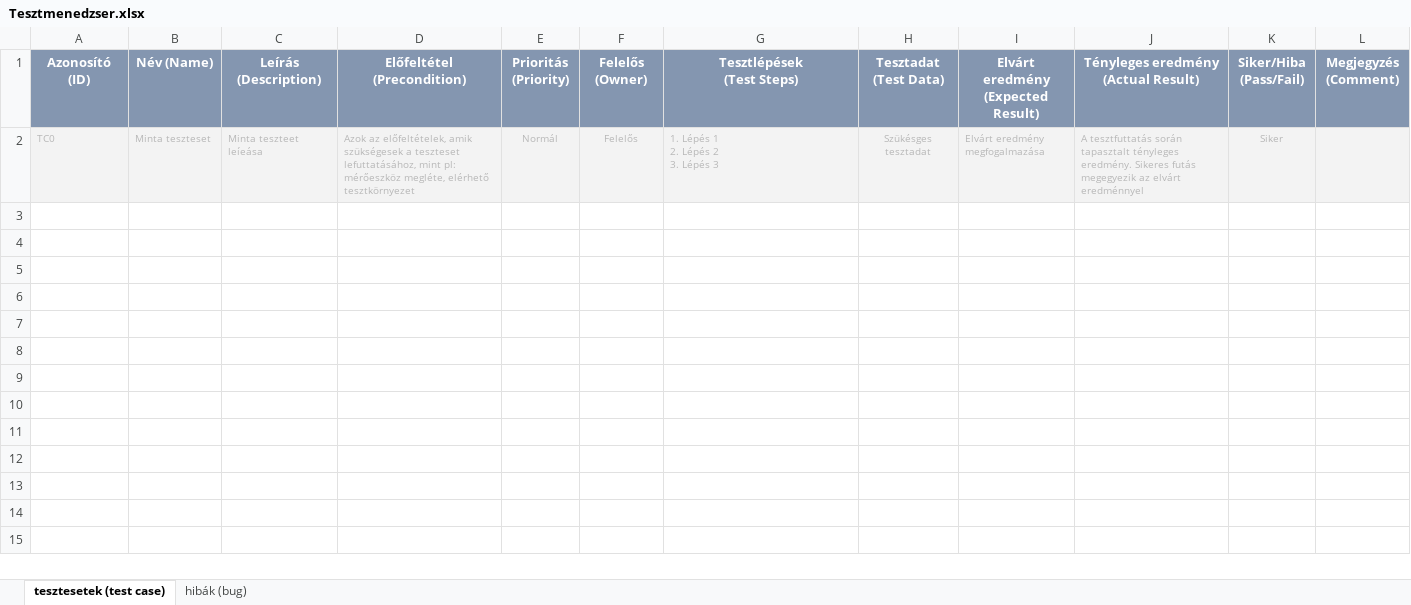
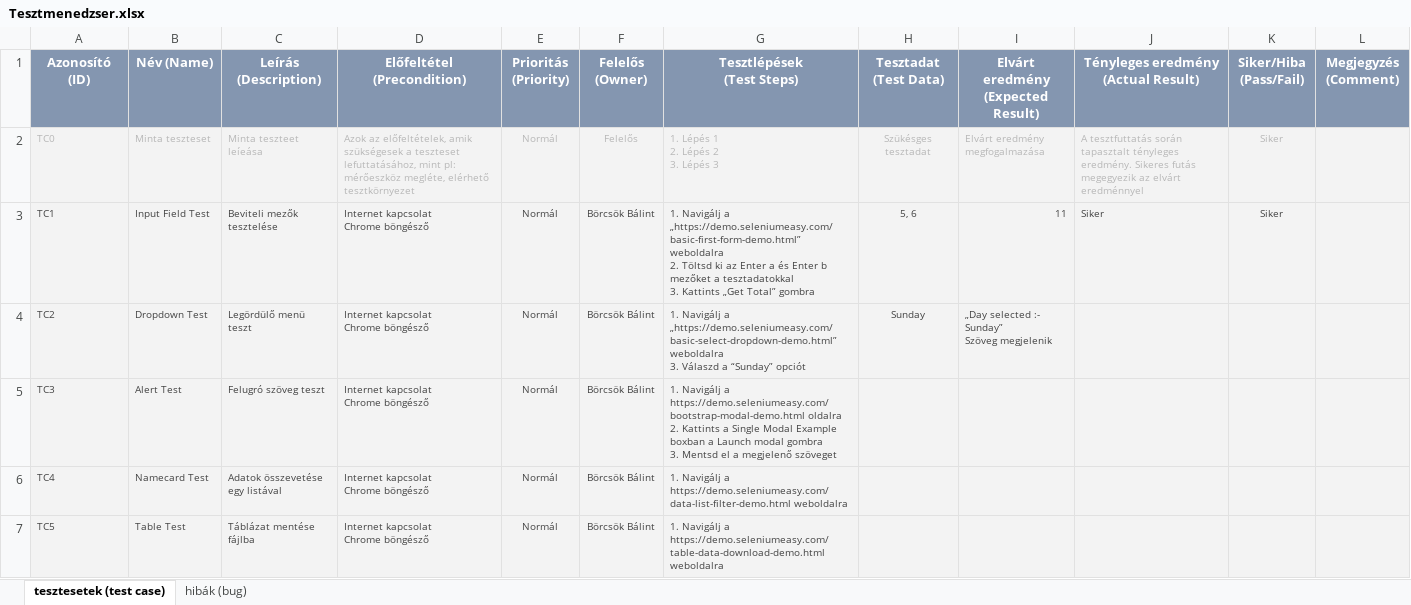
Before and after one commit to CodecoolGlobal/kepesito-vizsga-2022-Balintcc, an Excel workbook: Tesztmenedzser.xlsx, sheet tesztesetek (test case), drawn as a sheet; values as stored, in another font and other column widths than the file's, no borders; charts and pictures and conditional formats not drawn; ↵ is a line break in a cell; the diff names each change by its address in the sheet, - before the commit and + after, or states it on an @@ line.

Commit message:
first

```diff
--- a/Tesztmenedzser.xlsx (sheet tesztesetek (test case))
+++ b/Tesztmenedzser.xlsx (sheet tesztesetek (test case))
+row 3: TC1 | Input Field Test | Beviteli mezők tesztelése | Internet kapcsolat ↵ Chrome böngésző | Normál | Börcsök Bálint | 1. Navigálj a „https://demo.seleniumeasy.com/basic-first-form-demo.html” weboldalra ↵ 2. Töltsd ki az Enter a és Enter b mezőket a tesztadatokkal ↵ 3. Kattints „Get Total” gombra | 5, 6 | 11 | Siker | Siker
+row 4: TC2 | Dropdown Test | Legördülő menü teszt | Internet kapcsolat ↵ Chrome böngésző | Normál | Börcsök Bálint | 1. Navigálj a „https://demo.seleniumeasy.com/basic-select-dropdown-demo.html” weboldalra ↵ 3. Válaszd a “Sunday” opciót | Sunday | „Day selected :- Sunday” ↵ Szöveg megjelenik
+row 5: TC3 | Alert Test | Felugró szöveg teszt | Internet kapcsolat ↵ Chrome böngésző | Normál | Börcsök Bálint | 1. Navigálj a https://demo.seleniumeasy.com/bootstrap-modal-demo.html oldalra ↵ 2. Kattints a Single Modal Example boxban a Launch modal gombra ↵ 3. Mentsd el a megjelenő szöveget
+row 6: TC4 | Namecard Test | Adatok összevetése egy listával | Internet kapcsolat ↵ Chrome böngésző | Normál | Börcsök Bálint | 1. Navigálj a https://demo.seleniumeasy.com/data-list-filter-demo.html weboldalra
+row 7: TC5 | Table Test | Táblázat mentése fájlba | Internet kapcsolat ↵ Chrome böngésző | Normál | Börcsök Bálint | 1. Navigálj a https://demo.seleniumeasy.com/table-data-download-demo.html weboldalra
```
Also changed, not shown: charts or pictures, 7 other files.
